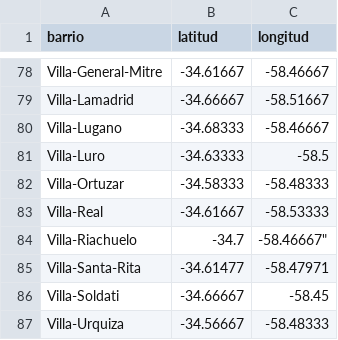
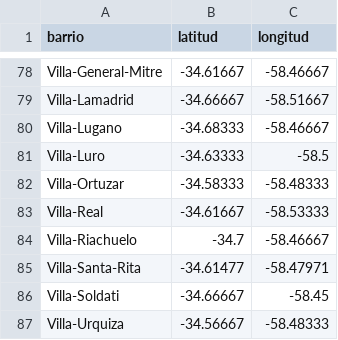
Before and after one commit to UF-LP2/TP_Final_Grupo_2, a CSV file: Coordenadas.csv, drawn as a sheet; only a part is shown, gaps mark what is left out.

Commit message:
Update Coordenadas.csv

```diff
--- a/Coordenadas.csv
+++ b/Coordenadas.csv
@@ -83,3 +83,3 @@ Villa-Ortuzar,-34.58333,-58.48333
 Villa-Real,-34.61667,-58.53333
-Villa-Riachuelo,-34.7,-58.46667"
+Villa-Riachuelo,-34.7,-58.46667
 Villa-Santa-Rita,-34.61477,-58.47971
```
